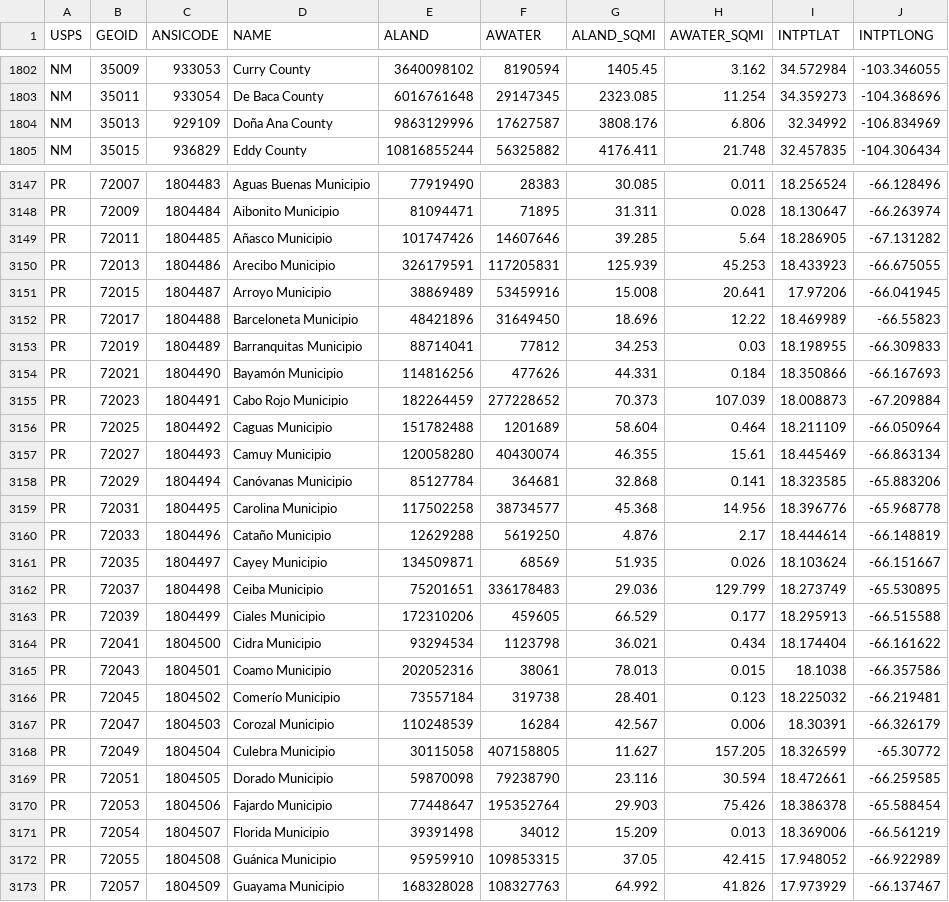
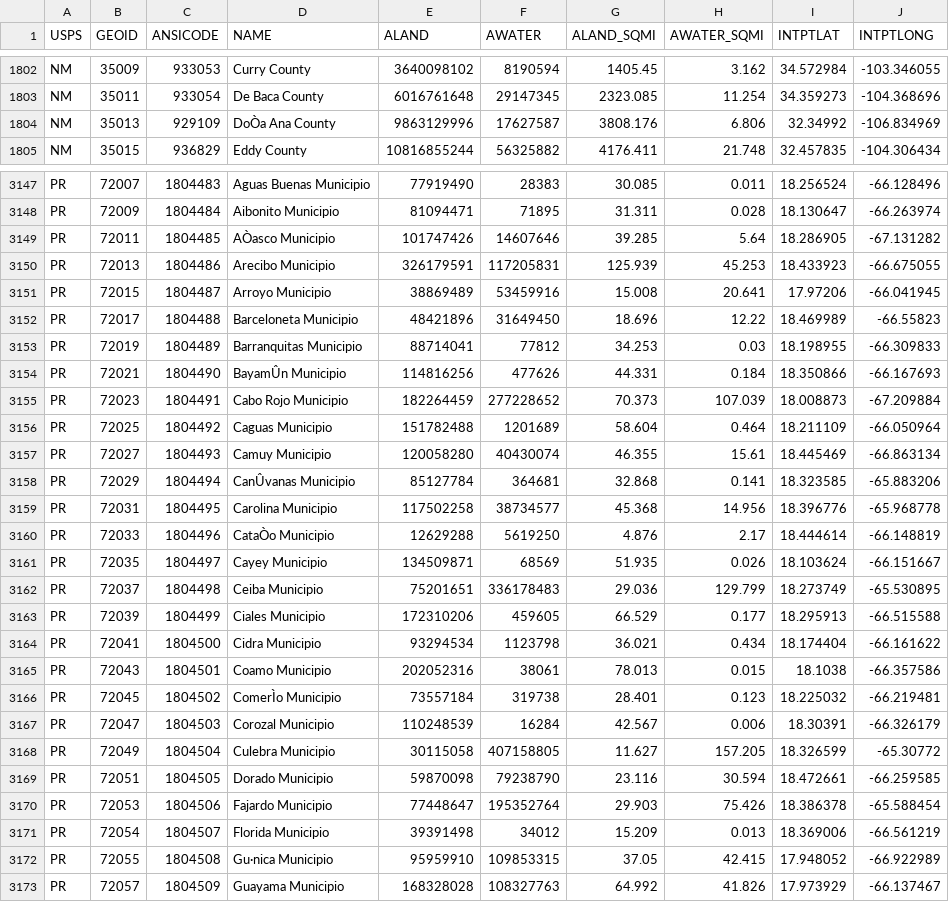
Before and after one commit to jmendiola84/Team_5, a CSV file: Gazetteer_2017_counties.csv, drawn as a sheet; only a part is shown, gaps mark what is left out; the diff covers the shown part only; the diff names each change by its address in the sheet, - before the commit and + after, or states it on an @@ line.

```diff
--- a/Gazetteer_2017_counties.csv
+++ b/Gazetteer_2017_counties.csv
-D1804 (NAME): Doña Ana County
+D1804 (NAME): DoÒa Ana County
-D3149 (NAME): Añasco Municipio
+D3149 (NAME): AÒasco Municipio
-D3154 (NAME): Bayamón Municipio
+D3154 (NAME): BayamÛn Municipio
-D3158 (NAME): Canóvanas Municipio
+D3158 (NAME): CanÛvanas Municipio
-D3160 (NAME): Cataño Municipio
+D3160 (NAME): CataÒo Municipio
-D3166 (NAME): Comerío Municipio
+D3166 (NAME): ComerÌo Municipio
-D3172 (NAME): Guánica Municipio
+D3172 (NAME): Gu·nica Municipio
```
Also changed, not shown: 10 edited cells elsewhere in this file, 1 other file.
